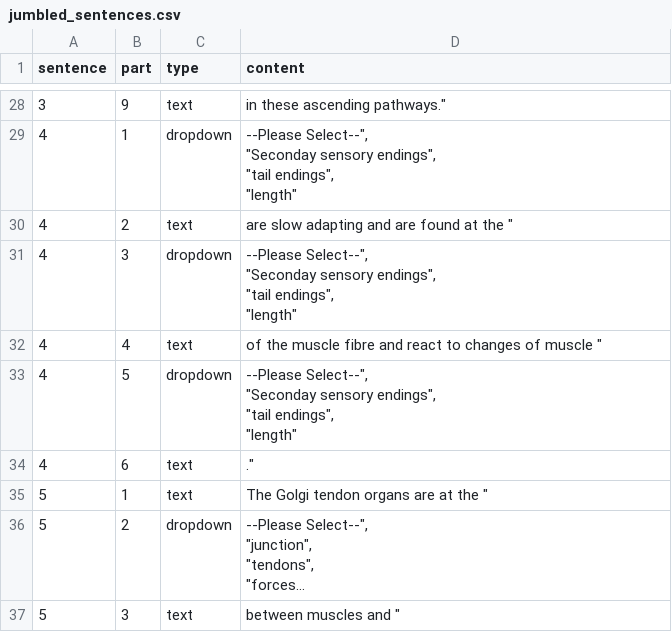
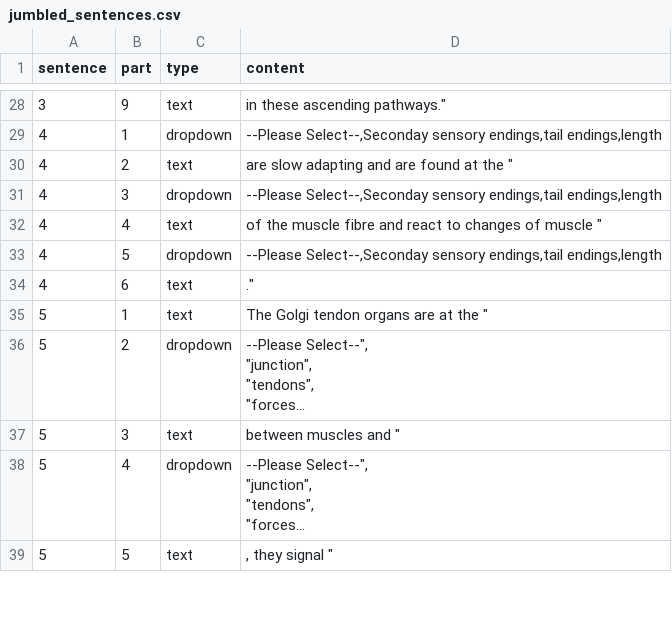
Before and after one commit to haffey-studies/placement-projects, a CSV file: web/User/Experiments/group_b/jumbled_sentences.csv, drawn as a sheet; only a part is shown, gaps mark what is left out; the shorter side is filled out with more unchanged rows; long unchanged cells end in …; the diff covers the shown part only.

```diff
--- a/web/User/Experiments/group_b/jumbled_sentences.csv
+++ b/web/User/Experiments/group_b/jumbled_sentences.csv
@@ -77,16 +28,7 @@ sentence,part,type,content,
 3,9,text," in these ascending pathways.""",
-4,1,dropdown,"--Please Select--"",
-          ""Seconday sensory endings"",
-          ""tail endings"",
-          ""length""",
+4,1,dropdown,"--Please Select--,Seconday sensory endings,tail endings,length",
 4,2,text," are slow adapting and are found at the """,
-4,3,dropdown,"--Please Select--"",
-          ""Seconday sensory endings"",
-          ""tail endings"",
-          ""length""",
+4,3,dropdown,"--Please Select--,Seconday sensory endings,tail endings,length",
 4,4,text," of the muscle fibre and react to changes of muscle """,
-4,5,dropdown,"--Please Select--"",
-          ""Seconday sensory endings"",
-          ""tail endings"",
-          ""length""",
+4,5,dropdown,"--Please Select--,Seconday sensory endings,tail endings,length",
 4,6,text,".""",
```
Also changed, not shown: 23 edited cells elsewhere in this file, 3 other files.
